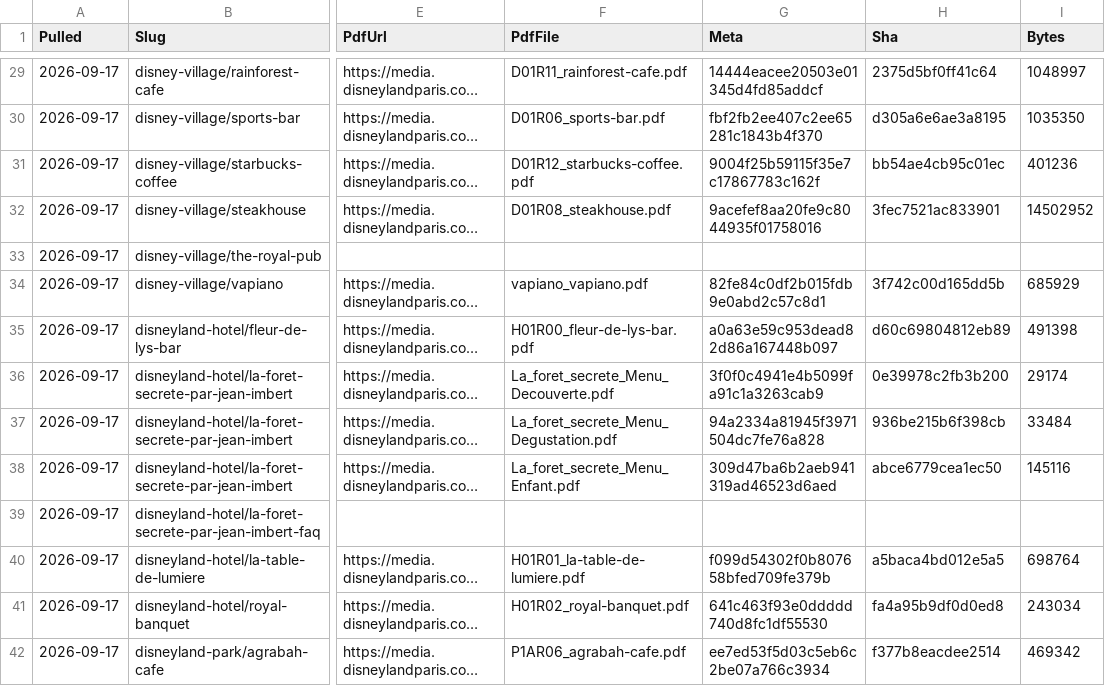
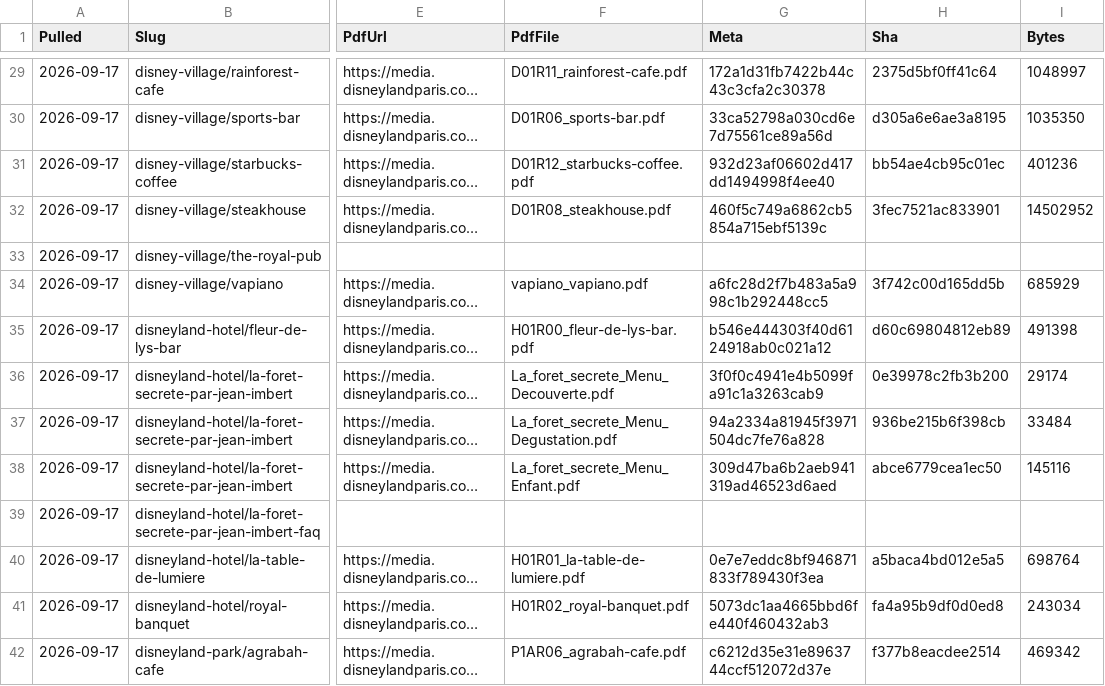
Before and after one commit to scoopdisney/paris-menu-watch, a CSV file: data/venues.csv, drawn as a sheet; only a part is shown, gaps mark what is left out; long unchanged cells end in …; the diff covers the shown part only; the diff names each change by its address in the sheet, - before the commit and + after, or states it on an @@ line.

```diff
--- a/data/venues.csv
+++ b/data/venues.csv
-G29 (Meta): 14444eacee20503e01345d4fd85addcf
+G29 (Meta): 172a1d31fb7422b44c43c3cfa2c30378
-G30 (Meta): fbf2fb2ee407c2ee65281c1843b4f370
+G30 (Meta): 33ca52798a030cd6e7d75561ce89a56d
-G31 (Meta): 9004f25b59115f35e7c17867783c162f
+G31 (Meta): 932d23af06602d417dd1494998f4ee40
-G32 (Meta): 9acefef8aa20fe9c8044935f01758016
+G32 (Meta): 460f5c749a6862cb5854a715ebf5139c
-G34 (Meta): 82fe84c0df2b015fdb9e0abd2c57c8d1
+G34 (Meta): a6fc28d2f7b483a5a998c1b292448cc5
-G35 (Meta): a0a63e59c953dead82d86a167448b097
+G35 (Meta): b546e444303f40d6124918ab0c021a12
-G40 (Meta): f099d54302f0b807658bfed709fe379b
+G40 (Meta): 0e7e7eddc8bf946871833f789430f3ea
-G41 (Meta): 641c463f93e0ddddd740d8fc1df55530
+G41 (Meta): 5073dc1aa4665bbd6fe440f460432ab3
-G42 (Meta): ee7ed53f5d03c5eb6c2be07a766c3934
+G42 (Meta): c6212d35e31e8963744ccf512072d37e
```
Also changed, not shown: 71 edited cells elsewhere in this file.
